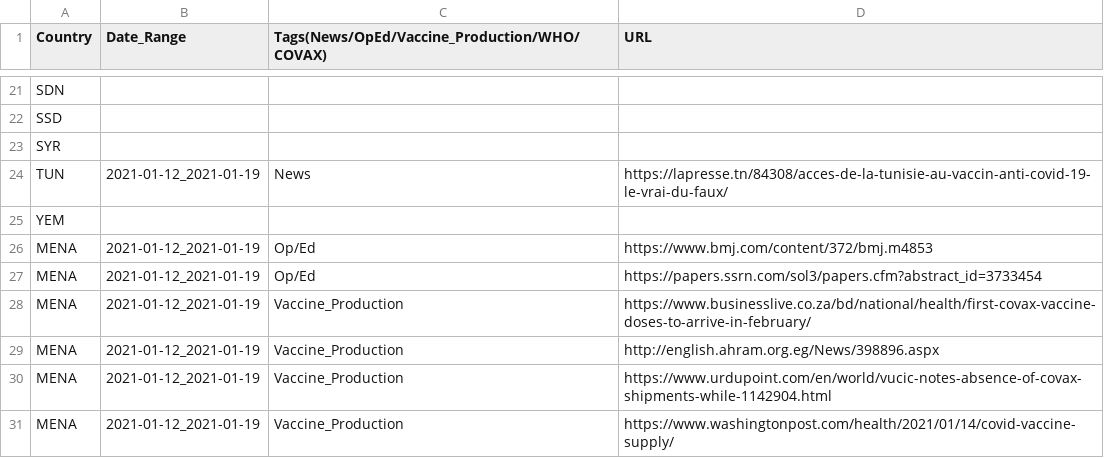
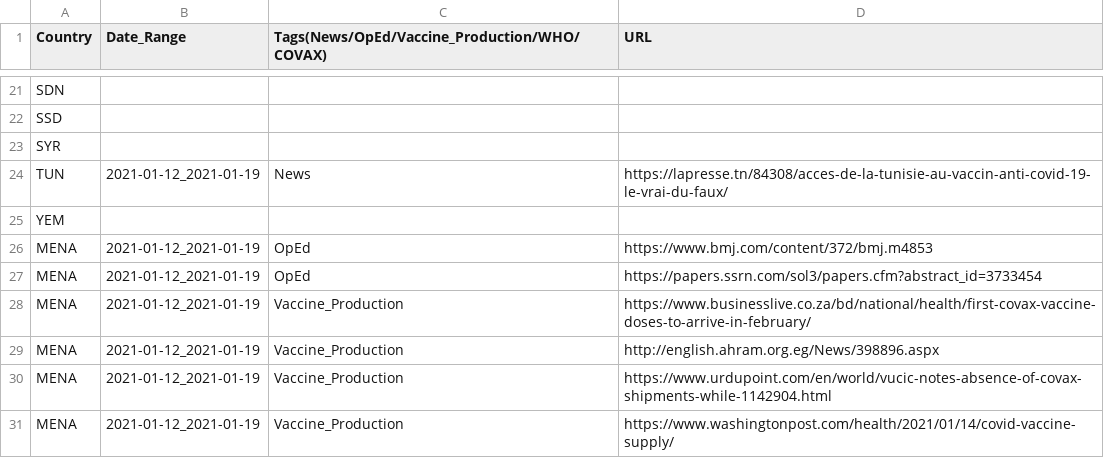
Before and after one commit to inception-labs/covid-vaccine-mena, a CSV file: Media/Media.csv, drawn as a sheet; only a part is shown, gaps mark what is left out.

Commit message:
Update Media.csv

```diff
--- a/Media/Media.csv
+++ b/Media/Media.csv
@@ -25,4 +25,4 @@ TUN,2021-01-12_2021-01-19,News,https://lapresse.tn/84308/acces-de-la-tunisie-au-
 YEM,,,
-MENA,2021-01-12_2021-01-19,Op/Ed,https://www.bmj.com/content/372/bmj.m4853
-MENA,2021-01-12_2021-01-19,Op/Ed,https://papers.ssrn.com/sol3/papers.cfm?abstract_id=3733454
+MENA,2021-01-12_2021-01-19,OpEd,https://www.bmj.com/content/372/bmj.m4853
+MENA,2021-01-12_2021-01-19,OpEd,https://papers.ssrn.com/sol3/papers.cfm?abstract_id=3733454
 MENA,2021-01-12_2021-01-19,Vaccine_Production,https://www.businesslive.co.za/bd/national/health/first-covax-vaccine-doses-to-arrive-in-february/
```
